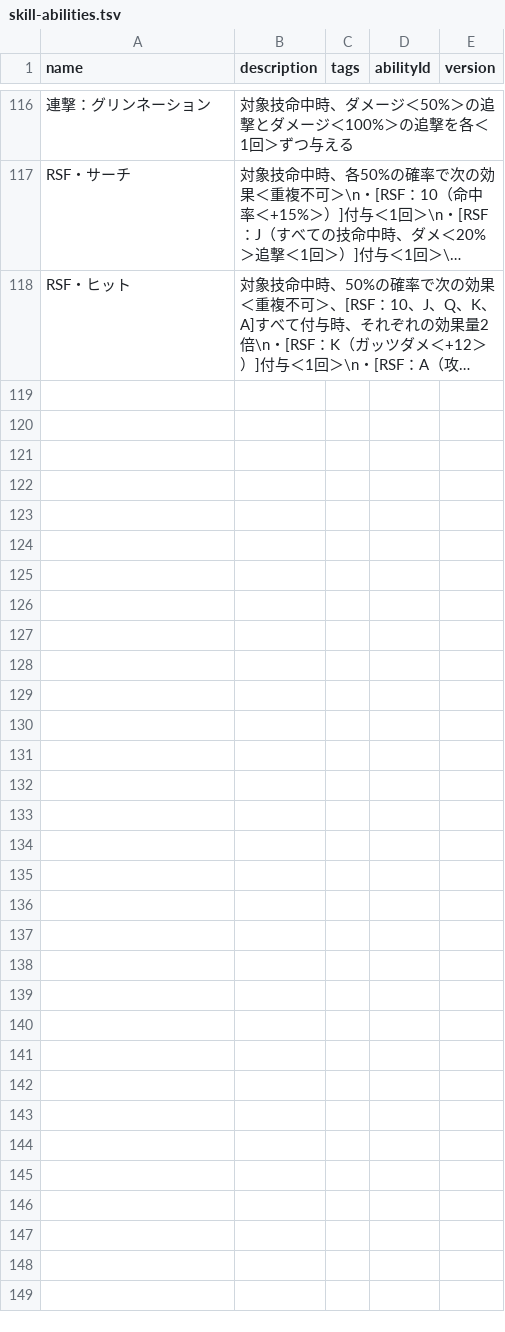
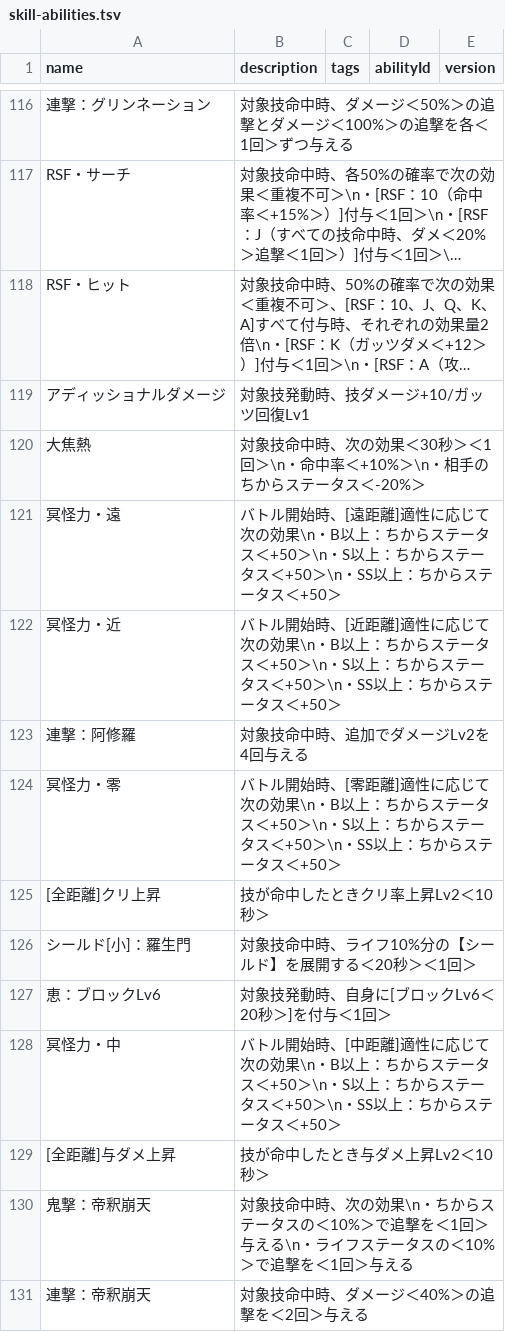
Before and after one commit to oginginlmftv2/line-monster-farm, a TSV file: src/data/_source/skill-abilities.tsv, drawn as a sheet; only a part is shown, gaps mark what is left out; long unchanged cells end in …; the diff covers the shown part only; the diff names each change by its address in the sheet, - before the commit and + after, or states it on an @@ line.

```diff
--- a/src/data/_source/skill-abilities.tsv
+++ b/src/data/_source/skill-abilities.tsv
+row 119: アディッショナルダメージ | 対象技発動時、技ダメージ+10/ガッツ回復Lv1
+row 120: 大焦熱 | 対象技命中時、次の効果＜30秒＞＜1回＞\n・命中率＜+10%＞\n・相手のちからステータス＜-20%＞
+row 121: 冥怪力・遠 | バトル開始時、[遠距離]適性に応じて次の効果\n・B以上：ちからステータス＜+50＞\n・S以上：ちからステータス＜+50＞\n・SS以上：ちからステータス＜+50＞
+row 122: 冥怪力・近 | バトル開始時、[近距離]適性に応じて次の効果\n・B以上：ちからステータス＜+50＞\n・S以上：ちからステータス＜+50＞\n・SS以上：ちからステータス＜+50＞
+row 123: 連撃：阿修羅 | 対象技命中時、追加でダメージLv2を4回与える
+row 124: 冥怪力・零 | バトル開始時、[零距離]適性に応じて次の効果\n・B以上：ちからステータス＜+50＞\n・S以上：ちからステータス＜+50＞\n・SS以上：ちからステータス＜+50＞
+row 125: [全距離]クリ上昇 | 技が命中したときクリ率上昇Lv2＜10秒＞
+row 126: シールド[小]：羅生門 | 対象技命中時、ライフ10%分の【シールド】を展開する＜20秒＞＜1回＞
+row 127: 恵：ブロックLv6 | 対象技発動時、自身に[ブロックLv6＜20秒＞]を付与＜1回＞
+row 128: 冥怪力・中 | バトル開始時、[中距離]適性に応じて次の効果\n・B以上：ちからステータス＜+50＞\n・S以上：ちからステータス＜+50＞\n・SS以上：ちからステータス＜+50＞
+row 129: [全距離]与ダメ上昇 | 技が命中したとき与ダメ上昇Lv2＜10秒＞
+row 130: 鬼撃：帝釈崩天 | 対象技命中時、次の効果\n・ちからステータスの＜10%＞で追撃を＜1回＞与える\n・ライフステータスの＜10%＞で追撃を＜1回＞与える
+row 131: 連撃：帝釈崩天 | 対象技命中時、ダメージ＜40%＞の追撃を＜2回＞与える
```
Also changed, not shown: 13 added rows elsewhere in this file, 18 other files.
